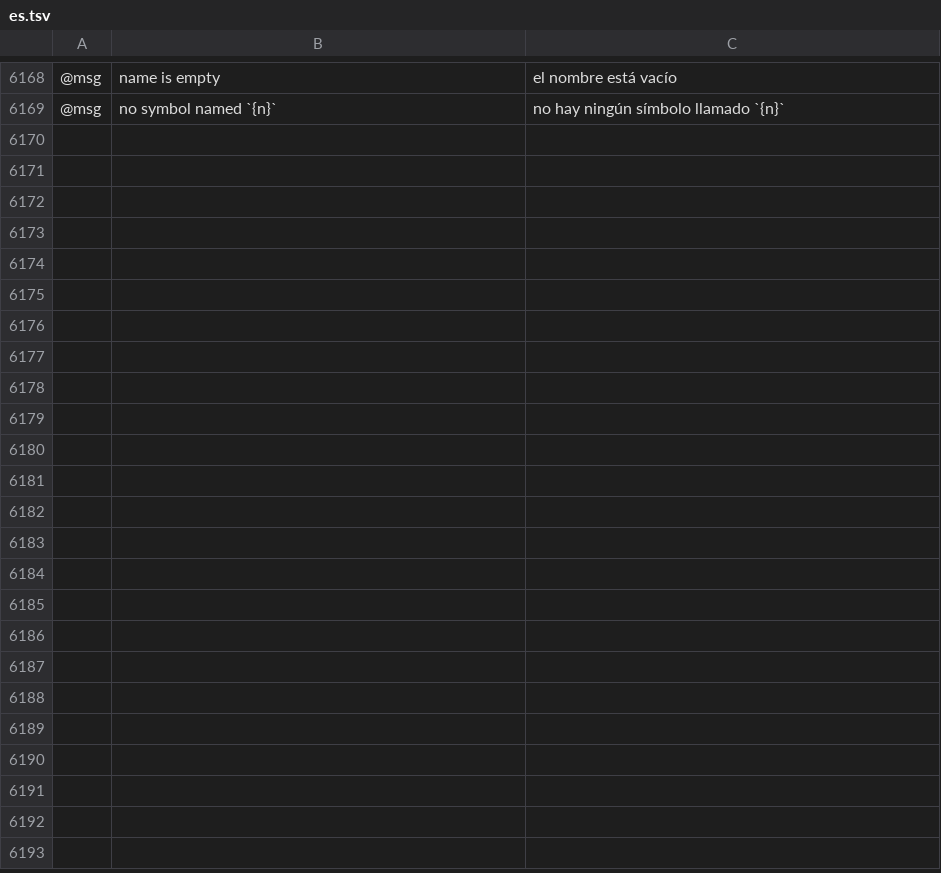
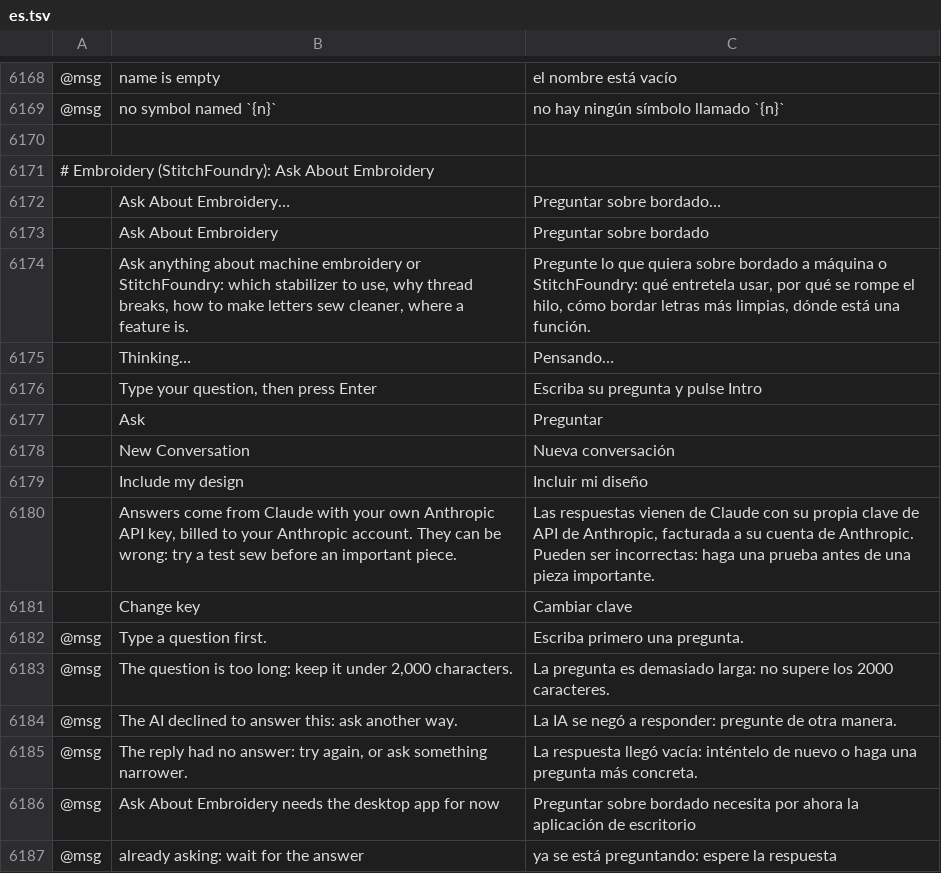
Before and after one commit to SiteSentrix/StitchFoundry, a TSV file: crates/ui-egui/src/i18n/es.tsv, drawn as a sheet; only a part is shown, gaps mark what is left out; the diff names each change by its address in the sheet, - before the commit and + after, or states it on an @@ line.

```diff
--- a/crates/ui-egui/src/i18n/es.tsv
+++ b/crates/ui-egui/src/i18n/es.tsv
+row 6170: (empty)
+row 6171: # Embroidery (StitchFoundry): Ask About Embroidery
+row 6172:  | Ask About Embroidery… | Preguntar sobre bordado…
+row 6173:  | Ask About Embroidery | Preguntar sobre bordado
+row 6174:  | Ask anything about machine embroidery or StitchFoundry: which stabilizer to use, why thread breaks, how to make letters sew cleaner, where a feature is. | Pregunte lo que quiera sobre bordado a máquina o StitchFoundry: qué entretela usar, por qué se rompe el hilo, cómo bordar letras más limpias, dónde está una función.
+row 6175:  | Thinking… | Pensando…
+row 6176:  | Type your question, then press Enter | Escriba su pregunta y pulse Intro
+row 6177:  | Ask | Preguntar
+row 6178:  | New Conversation | Nueva conversación
+row 6179:  | Include my design | Incluir mi diseño
+row 6180:  | Answers come from Claude with your own Anthropic API key, billed to your Anthropic account. They can be wrong: try a test sew before an important piece. | Las respuestas vienen de Claude con su propia clave de API de Anthropic, facturada a su cuenta de Anthropic. Pueden ser incorrectas: haga una prueba antes de una pieza importante.
+row 6181:  | Change key | Cambiar clave
+row 6182: @msg | Type a question first. | Escriba primero una pregunta.
+row 6183: @msg | The question is too long: keep it under 2,000 characters. | La pregunta es demasiado larga: no supere los 2000 caracteres.
+row 6184: @msg | The AI declined to answer this: ask another way. | La IA se negó a responder: pregunte de otra manera.
+row 6185: @msg | The reply had no answer: try again, or ask something narrower. | La respuesta llegó vacía: inténtelo de nuevo o haga una pregunta más concreta.
+row 6186: @msg | Ask About Embroidery needs the desktop app for now | Preguntar sobre bordado necesita por ahora la aplicación de escritorio
+row 6187: @msg | already asking: wait for the answer | ya se está preguntando: espere la respuesta
```
Also changed, not shown: crates/ui-egui/src/i18n/de.tsv, crates/ui-egui/src/i18n/fr.tsv, 19 other files.
